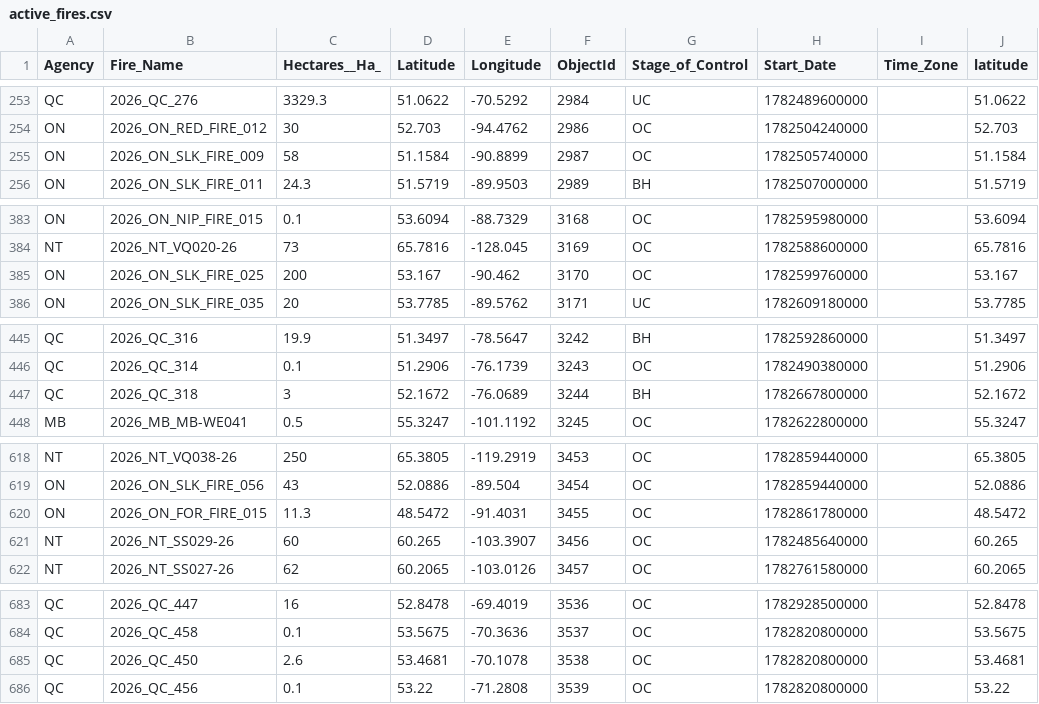
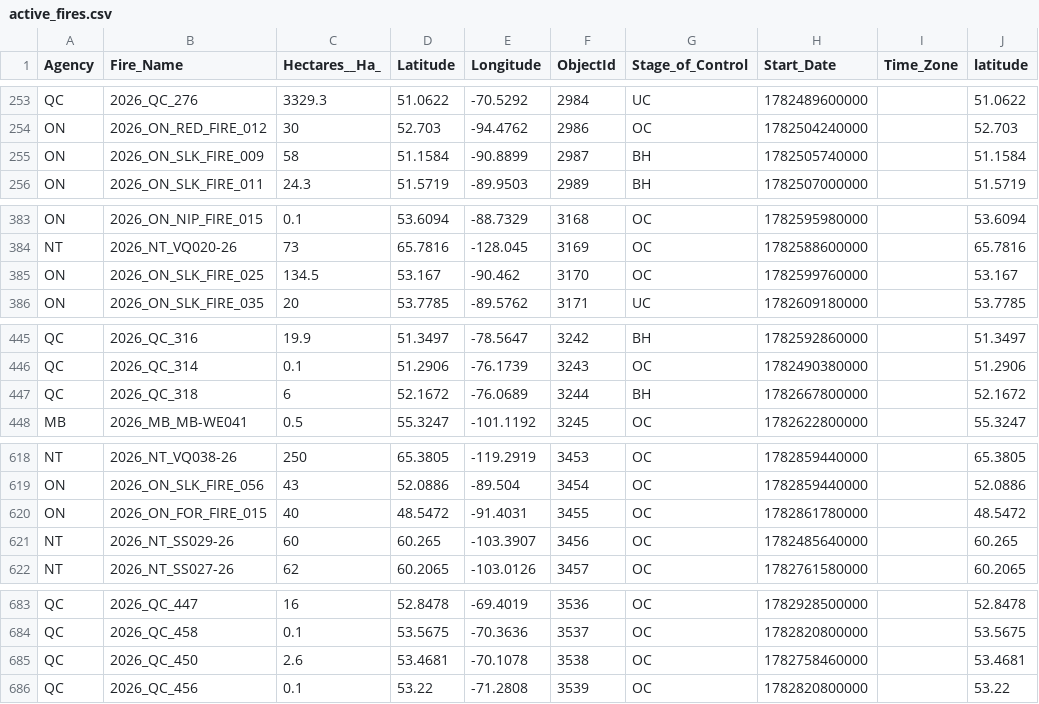
Before and after one commit to romith05/wildfire-dashboard-public, a CSV file: public_dashboard_bundle/data/active_fires.csv, drawn as a sheet; only a part is shown, gaps mark what is left out; the diff covers the shown part only; the diff names each change by its address in the sheet, - before the commit and + after, or states it on an @@ line.

Commit message:
Update public dashboard bundle live_weather_province_current_20260704_211701 20260704T213032Z

```diff
--- a/public_dashboard_bundle/data/active_fires.csv
+++ b/public_dashboard_bundle/data/active_fires.csv
-G255 (Stage_of_Control): OC
+G255 (Stage_of_Control): BH
-C385 (Hectares__Ha_): 200
+C385 (Hectares__Ha_): 134.5
-C447 (Hectares__Ha_): 3
+C447 (Hectares__Ha_): 6
-C620 (Hectares__Ha_): 11.3
+C620 (Hectares__Ha_): 40
-H685 (Start_Date): 1782820800000
+H685 (Start_Date): 1782758460000
```
Also changed, not shown: 3 added rows, 3 removed rows and 15 edited cells elsewhere in this file, 10 other files.
